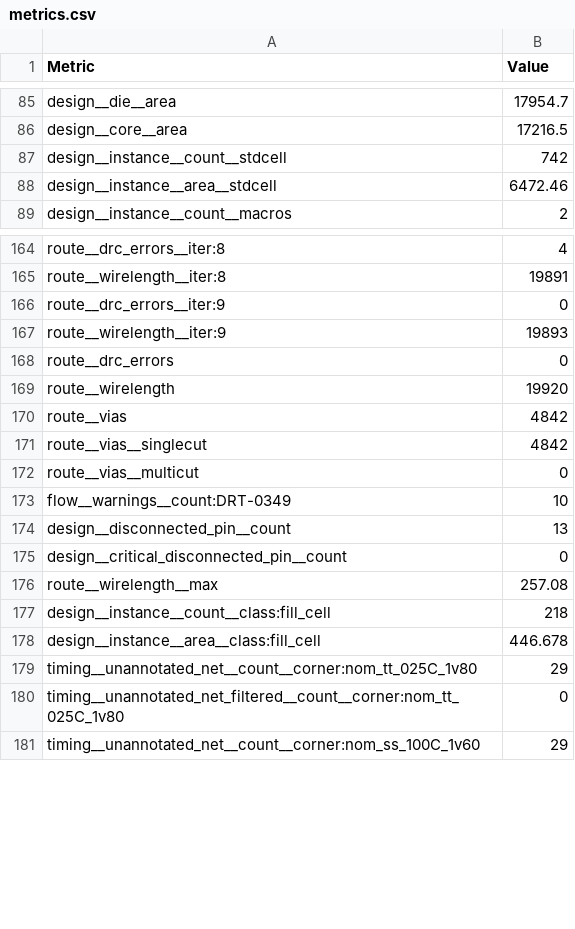
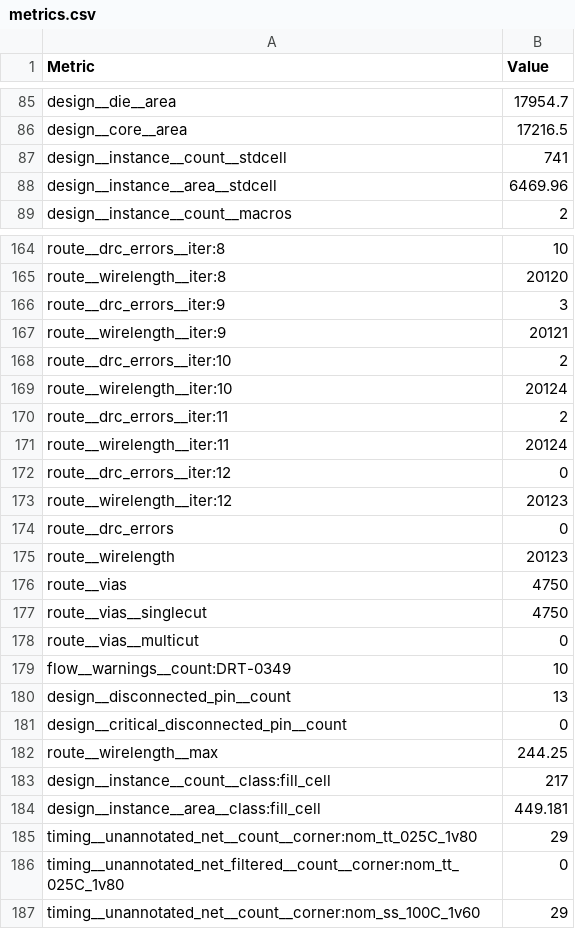
Before and after one commit to MichaelBell/ttsky26a-asic-odyssey, a CSV file: tt_submission/stats/metrics.csv, drawn as a sheet; only a part is shown, gaps mark what is left out; addresses are those after the commit; the diff covers the shown part only; the diff names each change by its address in the sheet, - before the commit and + after, or states it on an @@ line.

```diff
--- a/tt_submission/stats/metrics.csv
+++ b/tt_submission/stats/metrics.csv
-B87 (Value): 742
+B87 (Value): 741
-B88 (Value): 6472.46
+B88 (Value): 6469.96
-B164 (Value): 4
+B164 (Value): 10
-B165 (Value): 19891
+B165 (Value): 20120
-B166 (Value): 0
+B166 (Value): 3
-B167 (Value): 19893
+B167 (Value): 20121
+row 168: route__drc_errors__iter:10 | 2
+row 169: route__wirelength__iter:10 | 20124
+row 170: route__drc_errors__iter:11 | 2
+row 171: route__wirelength__iter:11 | 20124
+row 172: route__drc_errors__iter:12 | 0
+row 173: route__wirelength__iter:12 | 20123
-B175 (Value): 19920
+B175 (Value): 20123
-B176:B177 (Value): 4842
+B176:B177 (Value): 4750
-B182 (Value): 257.08
+B182 (Value): 244.25
-B183 (Value): 218
+B183 (Value): 217
-B184 (Value): 446.678
+B184 (Value): 449.181
```
Also changed, not shown: 111 edited cells elsewhere in this file, 16 other files.
